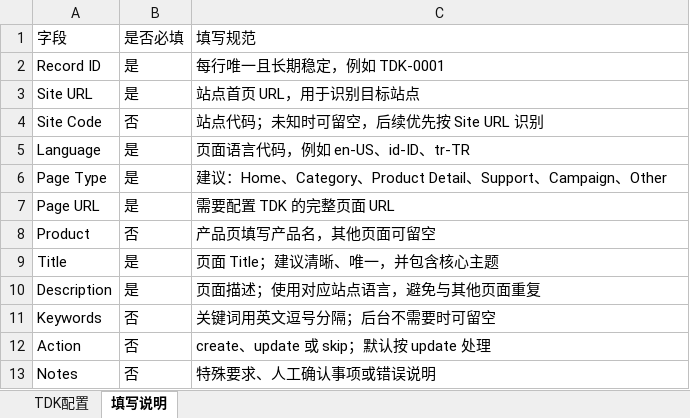
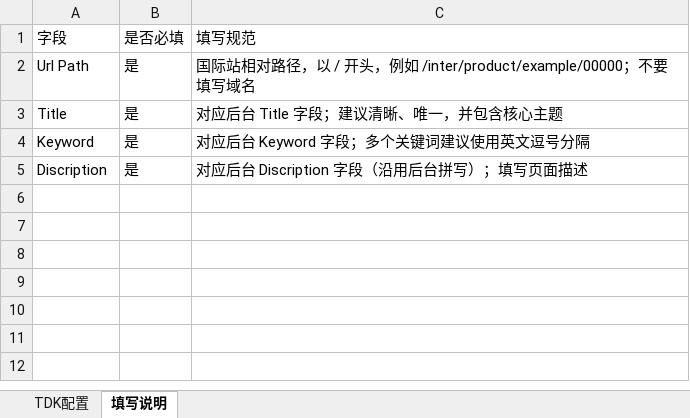
Before and after one commit to zhangdashuais/Ezviz-office, an Excel workbook: 办公软件/111/templates/TDK配置模板.xlsx, sheet 填写说明, drawn as a sheet; values as stored, in another font and other column widths than the file's, no borders; removed rows and columns are numbered as before the commit, all else as after; the diff names each change by its address in the sheet, - before the commit and + after, or states it on an @@ line.

Commit message:
Add international TDK management workflow

```diff
--- a/办公软件/111/templates/TDK配置模板.xlsx (sheet 填写说明)
+++ b/办公软件/111/templates/TDK配置模板.xlsx (sheet 填写说明)
-row 2: Record ID | 是 | 每行唯一且长期稳定，例如 TDK-0001
-row 3: Site URL | 是 | 站点首页 URL，用于识别目标站点
-row 4: Site Code | 否 | 站点代码；未知时可留空，后续优先按 Site URL 识别
-row 5: Language | 是 | 页面语言代码，例如 en-US、id-ID、tr-TR
-row 6: Page Type | 是 | 建议：Home、Category、Product Detail、Support、Campaign、Other
-row 7: Page URL | 是 | 需要配置 TDK 的完整页面 URL
-row 8: Product | 否 | 产品页填写产品名，其他页面可留空
+row 2: Url Path | 是 | 国际站相对路径，以 / 开头，例如 /inter/product/example/00000；不要填写域名
-C3: 页面 Title；建议清晰、唯一，并包含核心主题
+C3: 对应后台 Title 字段；建议清晰、唯一，并包含核心主题
+row 4: Keyword | 是 | 对应后台 Keyword 字段；多个关键词建议使用英文逗号分隔
-A5: Description
+A5: Discription
-C5: 页面描述；使用对应站点语言，避免与其他页面重复
+C5: 对应后台 Discription 字段（沿用后台拼写）；填写页面描述
-row 11: Keywords | 否 | 关键词用英文逗号分隔；后台不需要时可留空
-row 12: Action | 否 | create、update 或 skip；默认按 update 处理
-row 13: Notes | 否 | 特殊要求、人工确认事项或错误说明
```
Also changed, not shown: sheet TDK配置, 9 other files.
